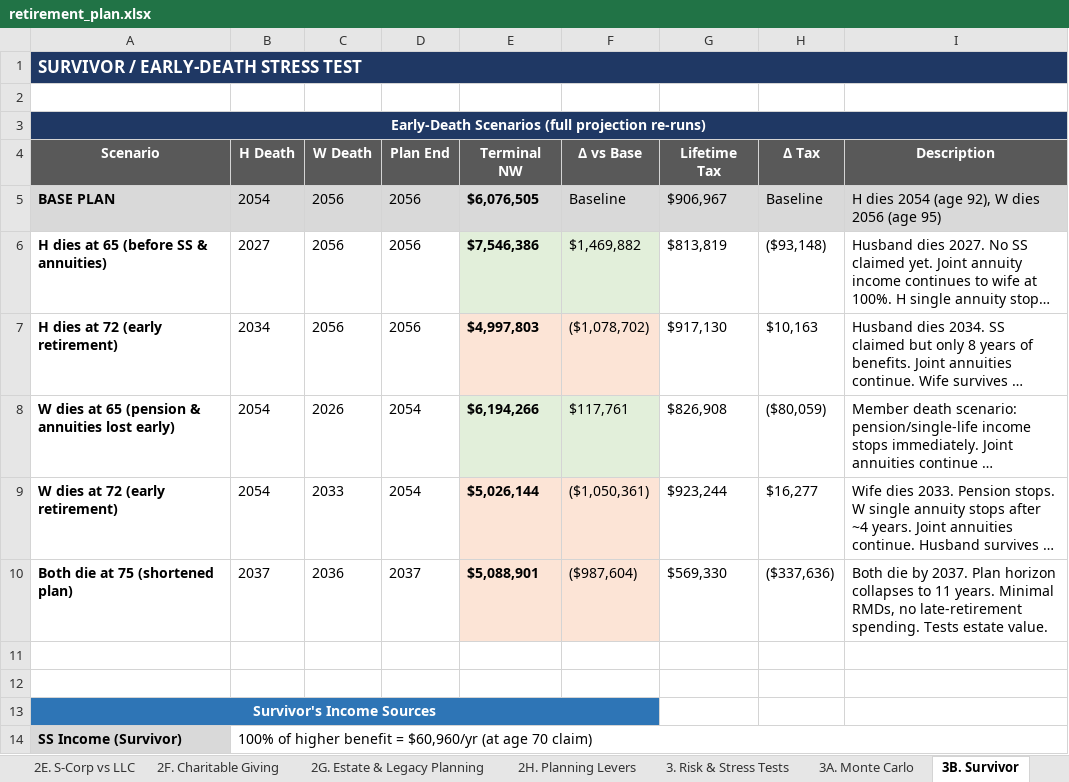
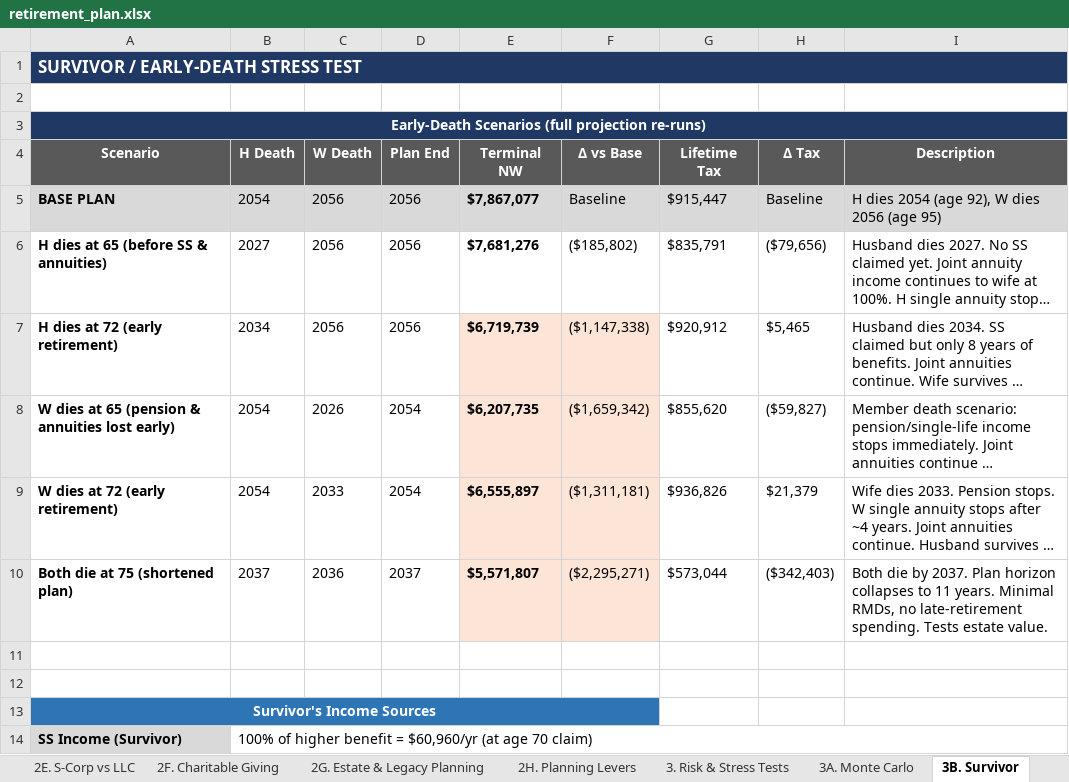
Before and after one commit to matthartzman/retirement_system, an Excel workbook: output/retirement_plan.xlsx, sheet 3B. Survivor, drawn as a sheet; only a part is shown; long unchanged cells end in …; values as stored, in another font and other column widths than the file's, no borders; the diff names each change by its address in the sheet, - before the commit and + after, or states it on an @@ line.

```diff
--- a/output/retirement_plan.xlsx (sheet 3B. Survivor)
+++ b/output/retirement_plan.xlsx (sheet 3B. Survivor)
-E5 (Terminal NW): $6,076,505
+E5 (Terminal NW): $7,867,077
-G5 (Lifetime Tax): $906,967
+G5 (Lifetime Tax): $915,447
-E6 (Terminal NW): $7,546,386
+E6 (Terminal NW): $7,681,276
-E6:F6 fill: #E2EFDA
+E6:F6 fill: none
-F6 (Δ vs Base): $1,469,882
+F6 (Δ vs Base): ($185,802)
-G6 (Lifetime Tax): $813,819
+G6 (Lifetime Tax): $835,791
-H6 (Δ Tax): ($93,148)
+H6 (Δ Tax): ($79,656)
-E7 (Terminal NW): $4,997,803
+E7 (Terminal NW): $6,719,739
-F7 (Δ vs Base): ($1,078,702)
+F7 (Δ vs Base): ($1,147,338)
-G7 (Lifetime Tax): $917,130
+G7 (Lifetime Tax): $920,912
-H7 (Δ Tax): $10,163
+H7 (Δ Tax): $5,465
-E8 (Terminal NW): $6,194,266
+E8 (Terminal NW): $6,207,735
-E8:F8 fill: #E2EFDA
+E8:F8 fill: #FCE4D6
-F8 (Δ vs Base): $117,761
+F8 (Δ vs Base): ($1,659,342)
-G8 (Lifetime Tax): $826,908
+G8 (Lifetime Tax): $855,620
-H8 (Δ Tax): ($80,059)
+H8 (Δ Tax): ($59,827)
-E9 (Terminal NW): $5,026,144
+E9 (Terminal NW): $6,555,897
-F9 (Δ vs Base): ($1,050,361)
+F9 (Δ vs Base): ($1,311,181)
-G9 (Lifetime Tax): $923,244
+G9 (Lifetime Tax): $936,826
-H9 (Δ Tax): $16,277
+H9 (Δ Tax): $21,379
-E10 (Terminal NW): $5,088,901
+E10 (Terminal NW): $5,571,807
-F10 (Δ vs Base): ($987,604)
+F10 (Δ vs Base): ($2,295,271)
-G10 (Lifetime Tax): $569,330
+G10 (Lifetime Tax): $573,044
-H10 (Δ Tax): ($337,636)
+H10 (Δ Tax): ($342,403)
```
Also changed, not shown: sheet 4C. Account Reconciliation, sheet 2D. Social Security, sheet 1C. Cash Flow, sheet 3A. Monte Carlo, sheet 2B. Asset Allocation, sheet 1B. Net Worth, 14 more sheets, hidden cells, charts or pictures, 31 other files.
